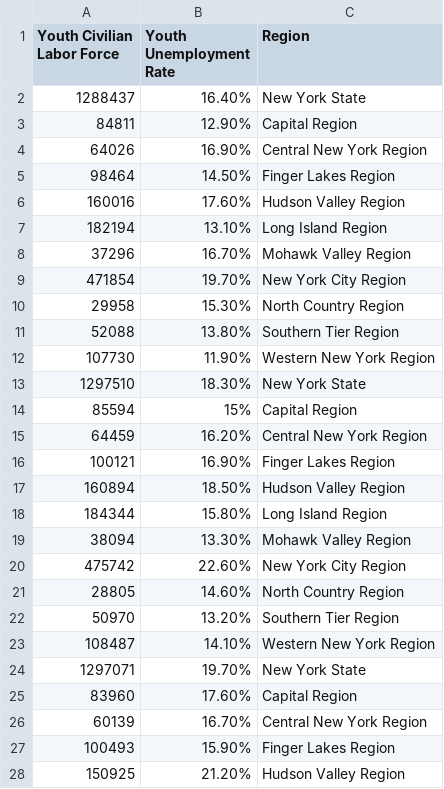
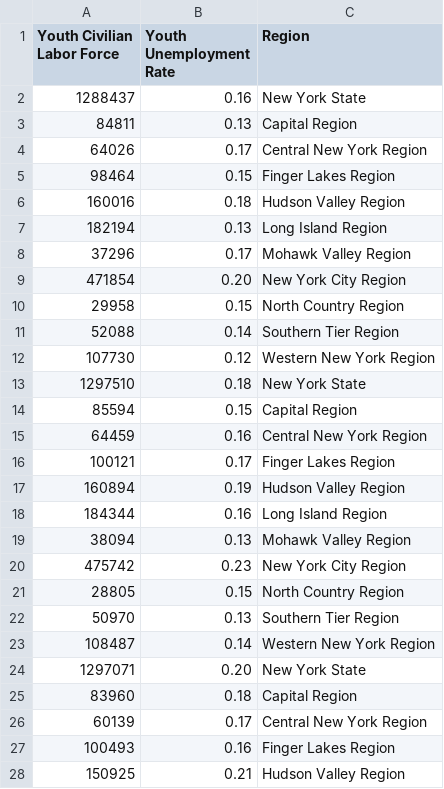
Before and after one commit to yuccafrita/highcharts-scatter-csv, a CSV file: data-scatter.csv, drawn as a sheet; only a part is shown; the diff covers the shown part only.

Commit message:
Add files via upload

```diff
--- a/data-scatter.csv
+++ b/data-scatter.csv
@@ -1,28 +1,28 @@
 Youth Civilian Labor Force,Youth Unemployment Rate,Region
-1288437,16.40%,New York State
-84811,12.90%,Capital Region
-64026,16.90%,Central New York Region
-98464,14.50%,Finger Lakes Region
-160016,17.60%,Hudson Valley Region
-182194,13.10%,Long Island Region
-37296,16.70%,Mohawk Valley Region
-471854,19.70%,New York City Region
-29958,15.30%,North Country Region
-52088,13.80%,Southern Tier Region
-107730,11.90%,Western New York Region
-1297510,18.30%,New York State
-85594,15%,Capital Region
-64459,16.20%,Central New York Region
-100121,16.90%,Finger Lakes Region
-160894,18.50%,Hudson Valley Region
-184344,15.80%,Long Island Region
-38094,13.30%,Mohawk Valley Region
-475742,22.60%,New York City Region
-28805,14.60%,North Country Region
-50970,13.20%,Southern Tier Region
-108487,14.10%,Western New York Region
-1297071,19.70%,New York State
-83960,17.60%,Capital Region
-60139,16.70%,Central New York Region
-100493,15.90%,Finger Lakes Region
-150925,21.20%,Hudson Valley Region
+1288437,0.16,New York State
+84811,0.13,Capital Region
+64026,0.17,Central New York Region
+98464,0.15,Finger Lakes Region
+160016,0.18,Hudson Valley Region
+182194,0.13,Long Island Region
+37296,0.17,Mohawk Valley Region
+471854,0.20,New York City Region
+29958,0.15,North Country Region
+52088,0.14,Southern Tier Region
+107730,0.12,Western New York Region
+1297510,0.18,New York State
+85594,0.15,Capital Region
+64459,0.16,Central New York Region
+100121,0.17,Finger Lakes Region
+160894,0.19,Hudson Valley Region
+184344,0.16,Long Island Region
+38094,0.13,Mohawk Valley Region
+475742,0.23,New York City Region
+28805,0.15,North Country Region
+50970,0.13,Southern Tier Region
+108487,0.14,Western New York Region
+1297071,0.20,New York State
+83960,0.18,Capital Region
+60139,0.17,Central New York Region
+100493,0.16,Finger Lakes Region
+150925,0.21,Hudson Valley Region
```
Also changed, not shown: 7 added rows and 6 edited cells elsewhere in this file.
